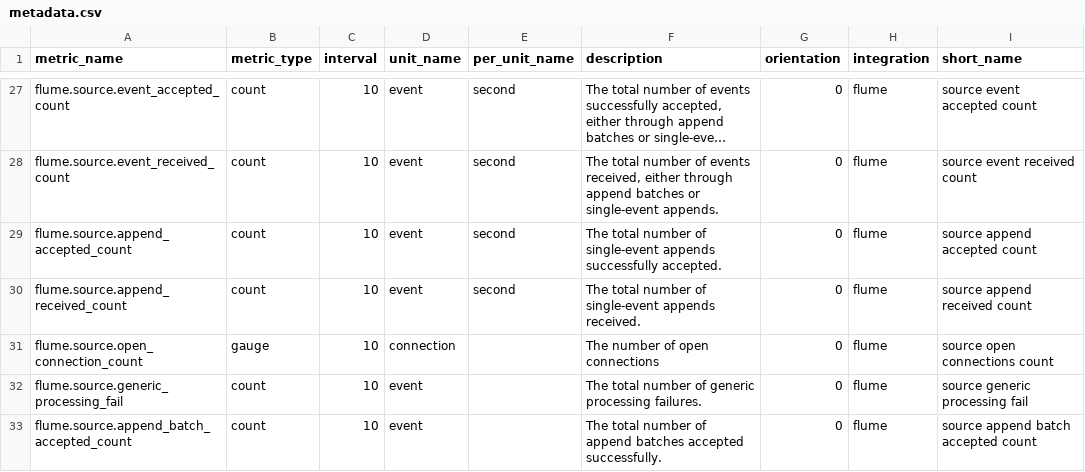
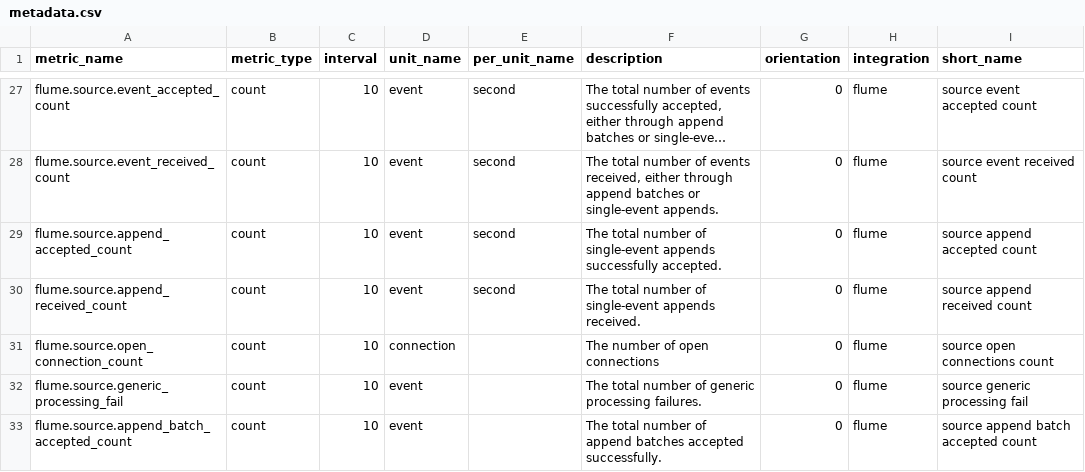
Before and after one commit to DataDog/integrations-extras, a CSV file: flume/metadata.csv, drawn as a sheet; only a part is shown, gaps mark what is left out; long unchanged cells end in ….

Commit message:
Updating missed metric

```diff
--- a/flume/metadata.csv
+++ b/flume/metadata.csv
@@ -30,3 +30,3 @@ flume.source.append_accepted_count,count,10,event,second,The total number of sin
 flume.source.append_received_count,count,10,event,second,The total number of single-event appends received.,0,flume,source append received count
-flume.source.open_connection_count,gauge,10,connection,,The number of open connections,0,flume,source open connections count
+flume.source.open_connection_count,count,10,connection,,The number of open connections,0,flume,source open connections count
 flume.source.generic_processing_fail,count,10,event,,The total number of generic processing failures.,0,flume,source generic processing fail
```
Also changed, not shown: 1 other file.
